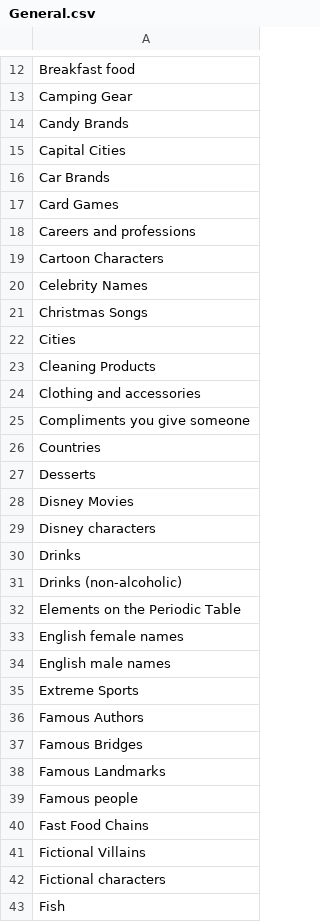
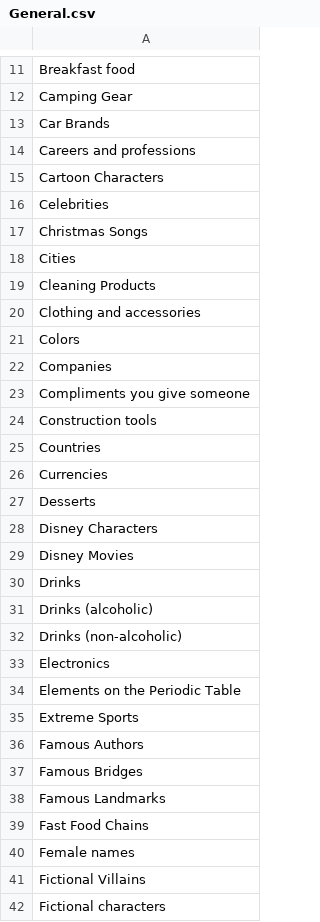
Before and after one commit to taingmeng/herd-mentality, a CSV file: src/app/tapplez/data/General.csv, drawn as a sheet; only a part is shown, gaps mark what is left out; the shorter side is filled out with more unchanged rows; the diff covers the shown part only.

```diff
--- a/src/app/tapplez/data/General.csv
+++ b/src/app/tapplez/data/General.csv
@@ -13,9 +12,6 @@ Breakfast food
 Camping Gear
-Candy Brands
-Capital Cities
 Car Brands
-Card Games
 Careers and professions
 Cartoon Characters
-Celebrity Names
+Celebrities
 Christmas Songs
@@ -24,12 +20,16 @@ Cleaning Products
 Clothing and accessories
+Colors
+Companies
 Compliments you give someone
+Construction tools
 Countries
+Currencies
 Desserts
+Disney Characters
 Disney Movies
-Disney characters
 Drinks
+Drinks (alcoholic)
 Drinks (non-alcoholic)
+Electronics
 Elements on the Periodic Table
-English female names
-English male names
 Extreme Sports
@@ -38,4 +38,4 @@ Famous Bridges
 Famous Landmarks
-Famous people
 Fast Food Chains
+Female names
 Fictional Villains
```
Also changed, not shown: 18 added rows, 17 removed rows and 3 edited cells elsewhere in this file, src/app/tapplez/data/questions.csv, 2 other files.
